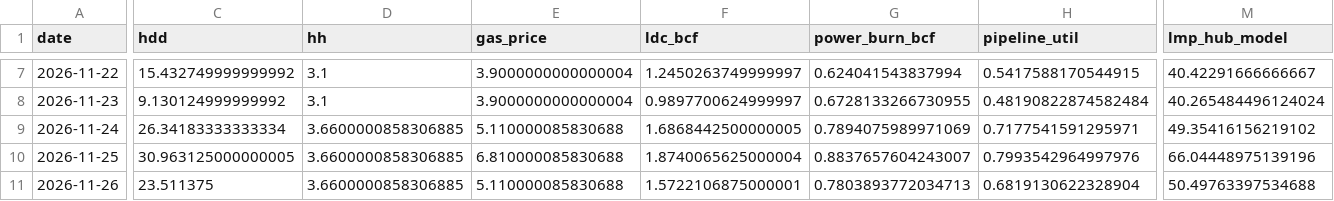
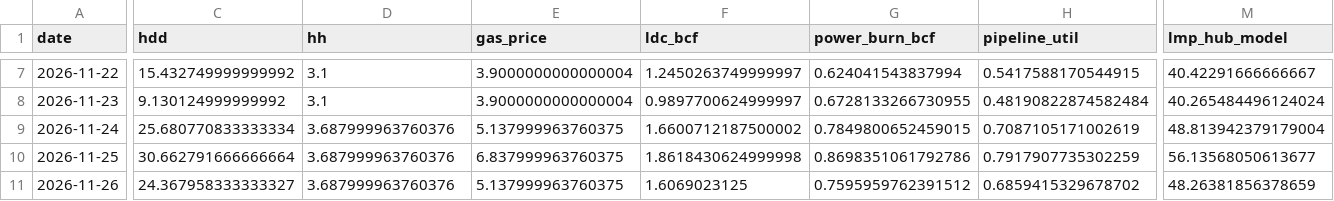
Before and after one commit to cathykam2006/ne-gas-power-pcm, a CSV file: results/live/daily.csv, drawn as a sheet; only a part is shown, gaps mark what is left out; the diff covers the shown part only; the diff names each change by its address in the sheet, - before the commit and + after, or states it on an @@ line.

```diff
--- a/results/live/daily.csv
+++ b/results/live/daily.csv
-C9 (hdd): 26.34183333333334
+C9 (hdd): 25.680770833333334
-D9:D11 (hh): 3.6600000858306885
+D9:D11 (hh): 3.687999963760376
-E9 (gas_price): 5.110000085830688
+E9 (gas_price): 5.137999963760375
-F9 (ldc_bcf): 1.6868442500000005
+F9 (ldc_bcf): 1.6600712187500002
-G9 (power_burn_bcf): 0.7894075989971069
+G9 (power_burn_bcf): 0.7849800652459015
-H9 (pipeline_util): 0.7177541591295971
+H9 (pipeline_util): 0.7087105171002619
-M9 (lmp_hub_model): 49.35416156219102
+M9 (lmp_hub_model): 48.813942379179004
-C10 (hdd): 30.963125000000005
+C10 (hdd): 30.662791666666664
-E10 (gas_price): 6.810000085830688
+E10 (gas_price): 6.837999963760375
-F10 (ldc_bcf): 1.8740065625000004
+F10 (ldc_bcf): 1.8618430624999998
-G10 (power_burn_bcf): 0.8837657604243007
+G10 (power_burn_bcf): 0.8698351061792786
-H10 (pipeline_util): 0.7993542964997976
+H10 (pipeline_util): 0.7917907735302259
-M10 (lmp_hub_model): 66.04448975139196
+M10 (lmp_hub_model): 56.13568050613677
-C11 (hdd): 23.511375
+C11 (hdd): 24.367958333333327
-E11 (gas_price): 5.110000085830688
+E11 (gas_price): 5.137999963760375
-F11 (ldc_bcf): 1.5722106875000001
+F11 (ldc_bcf): 1.6069023125
-G11 (power_burn_bcf): 0.7803893772034713
+G11 (power_burn_bcf): 0.7595959762391512
-H11 (pipeline_util): 0.6819130622328904
+H11 (pipeline_util): 0.6859415329678702
-M11 (lmp_hub_model): 50.49763397534688
+M11 (lmp_hub_model): 48.26381856378659
```
Also changed, not shown: 43 edited cells elsewhere in this file, data/live/isone_da_lmp.csv, data/live/isone_load.csv, 8 other files.
